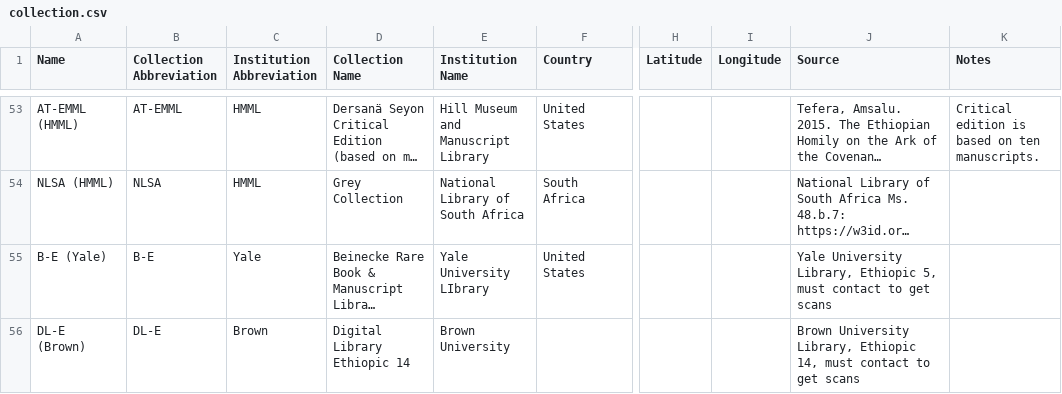
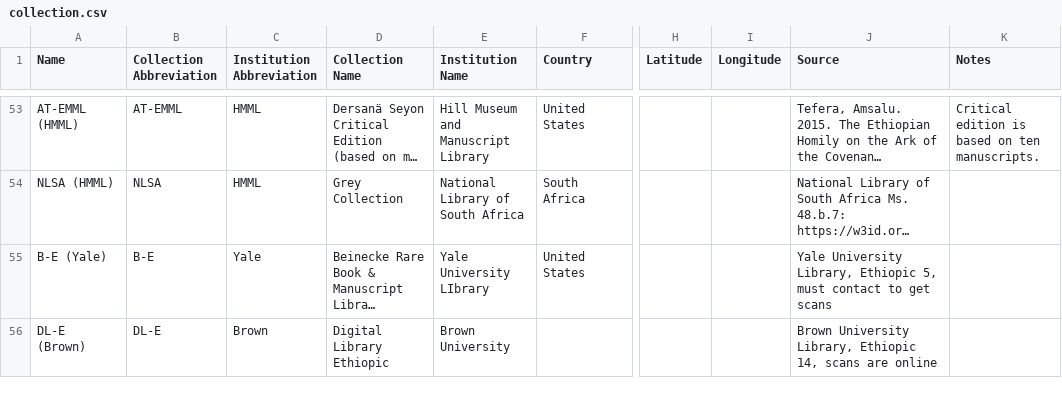
Before and after one commit to Princeton-CDH/pemm-data, a CSV file: data/collection.csv, drawn as a sheet; only a part is shown, gaps mark what is left out; long unchanged cells end in …; the diff names each change by its address in the sheet, - before the commit and + after, or states it on an @@ line.

```diff
--- a/data/collection.csv
+++ b/data/collection.csv
-D56 (Collection Name): Digital Library Ethiopic 14
+D56 (Collection Name): Digital Library Ethiopic
-J56 (Source): …Ethiopic 14, must contact to get scans
+J56 (Source): …Ethiopic 14, scans are online
```
Also changed, not shown: data/manuscript.csv.
